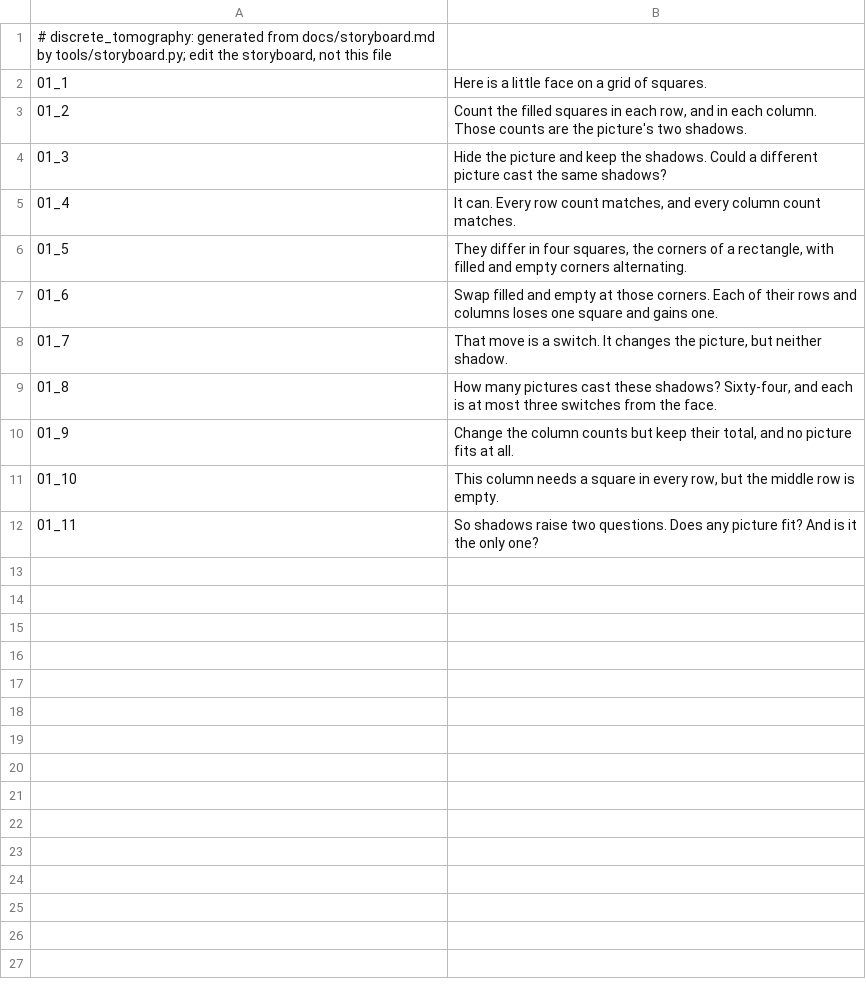
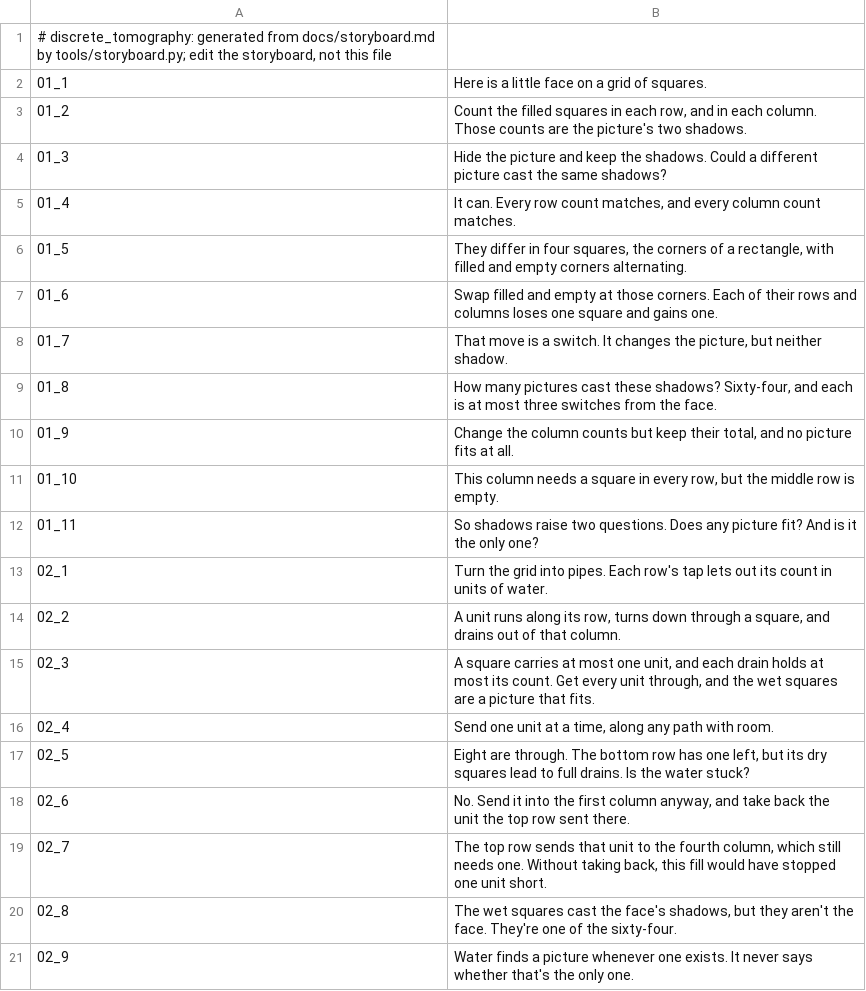
Before and after one commit to Dicklesworthstone/jeffs_math_explainer_videos, a TSV file: explainer_corpus/discrete_tomography/script.tsv, drawn as a sheet; the diff names each change by its address in the sheet, - before the commit and + after, or states it on an @@ line.

```diff
--- a/explainer_corpus/discrete_tomography/script.tsv
+++ b/explainer_corpus/discrete_tomography/script.tsv
+row 13: 02_1 | Turn the grid into pipes. Each row's tap lets out its count in units of water.
+row 14: 02_2 | A unit runs along its row, turns down through a square, and drains out of that column.
+row 15: 02_3 | A square carries at most one unit, and each drain holds at most its count. Get every unit through, and the wet squares are a picture that fits.
+row 16: 02_4 | Send one unit at a time, along any path with room.
+row 17: 02_5 | Eight are through. The bottom row has one left, but its dry squares lead to full drains. Is the water stuck?
+row 18: 02_6 | No. Send it into the first column anyway, and take back the unit the top row sent there.
+row 19: 02_7 | The top row sends that unit to the fourth column, which still needs one. Without taking back, this fill would have stopped one unit short.
+row 20: 02_8 | The wet squares cast the face's shadows, but they aren't the face. They're one of the sixty-four.
+row 21: 02_9 | Water finds a picture whenever one exists. It never says whether that's the only one.
```
Also changed, not shown: explainer_corpus/discrete_tomography/docs/protected.tsv, 14 other files.
